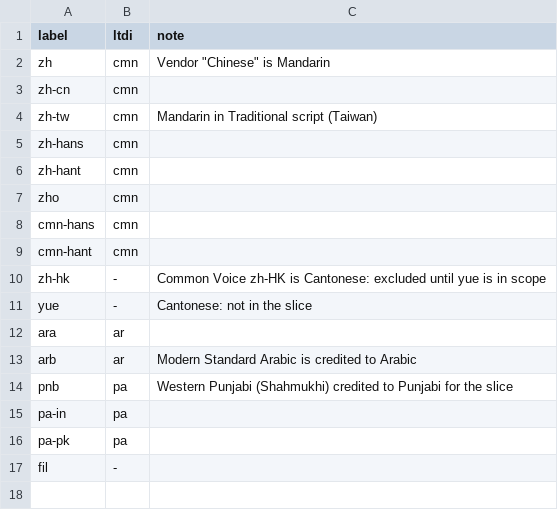
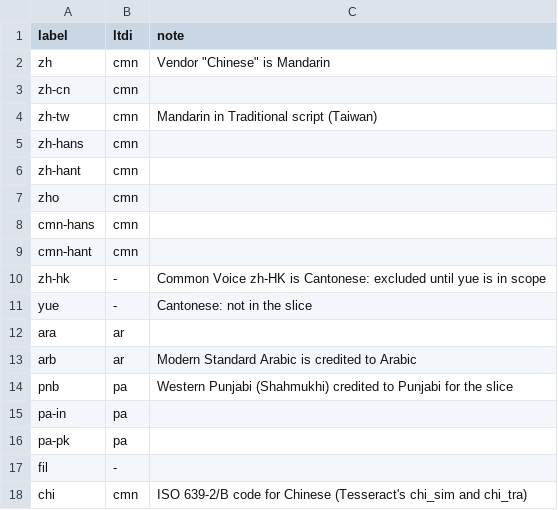
Before and after one commit to sandyfritchie/ltdi, a CSV file: config/crosswalk.csv, drawn as a sheet.

```diff
--- a/config/crosswalk.csv
+++ b/config/crosswalk.csv
@@ -17 +17,2 @@ pa-pk,pa,
 fil,-,
+chi,cmn,ISO 639-2/B code for Chinese (Tesseract's chi_sim and chi_tra)
```
Also changed, not shown: config/resources.csv, 14 other files.
